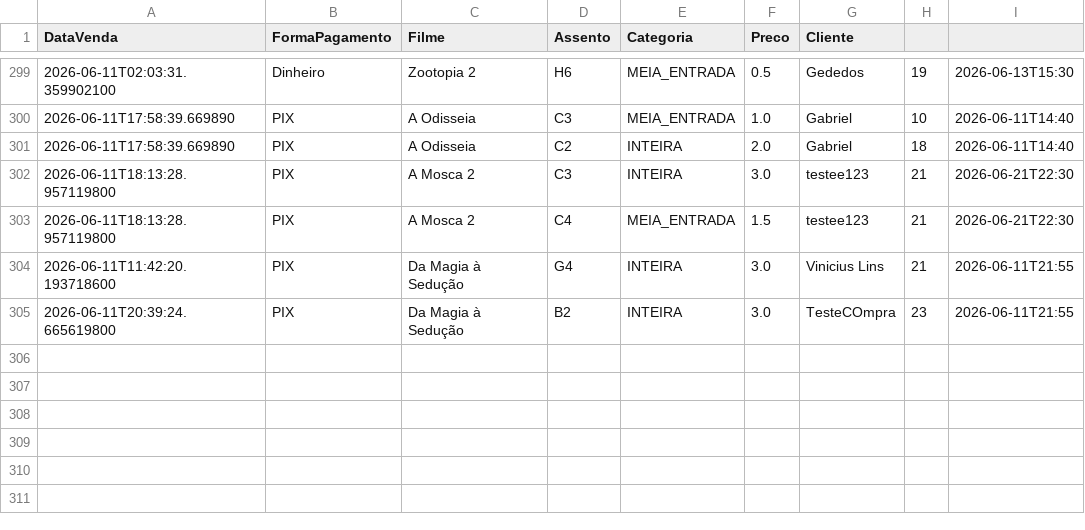
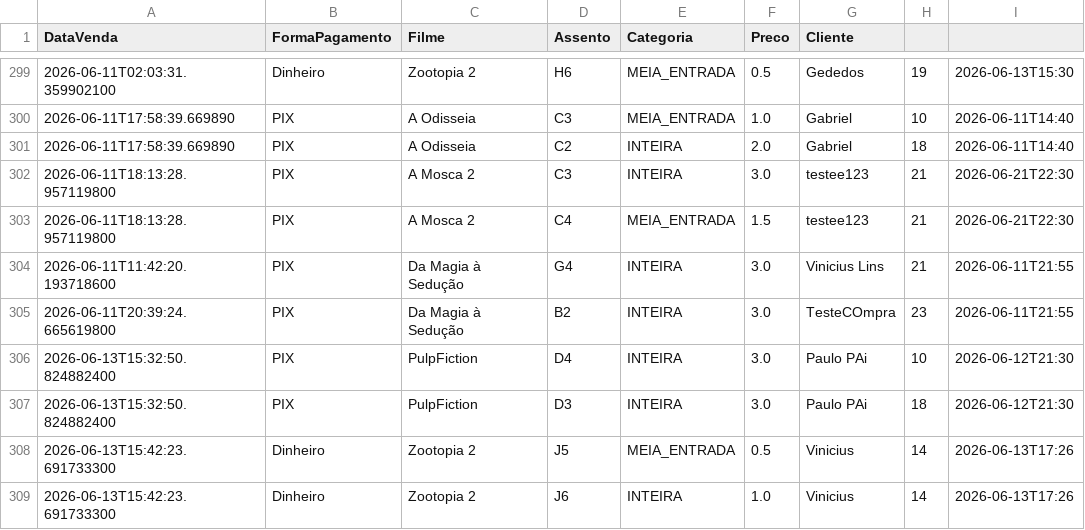
Before and after one commit to PauloVini2004/CineManage, a CSV file: cinemanagerfx/src/main/java/br/ufrpe/cine_rural/dados/arquivoscsv/vendas_ingresso.csv, drawn as a sheet; only a part is shown, gaps mark what is left out; the diff names each change by its address in the sheet, - before the commit and + after, or states it on an @@ line.

```diff
--- a/cinemanagerfx/src/main/java/br/ufrpe/cine_rural/dados/arquivoscsv/vendas_ingresso.csv
+++ b/cinemanagerfx/src/main/java/br/ufrpe/cine_rural/dados/arquivoscsv/vendas_ingresso.csv
+row 306: 2026-06-13T15:32:50.824882400 | PIX | PulpFiction | D4 | INTEIRA | 3.0 | Paulo PAi | 10 | 2026-06-12T21:30
+row 307: 2026-06-13T15:32:50.824882400 | PIX | PulpFiction | D3 | INTEIRA | 3.0 | Paulo PAi | 18 | 2026-06-12T21:30
+row 308: 2026-06-13T15:42:23.691733300 | Dinheiro | Zootopia 2 | J5 | MEIA_ENTRADA | 0.5 | Vinicius | 14 | 2026-06-13T17:26
+row 309: 2026-06-13T15:42:23.691733300 | Dinheiro | Zootopia 2 | J6 | INTEIRA | 1.0 | Vinicius | 14 | 2026-06-13T17:26
```
Also changed, not shown: cinemanagerfx/src/main/java/br/ufrpe/cine_rural/dados/arquivoscsv/produtos.csv, cinemanagerfx/src/main/java/br/ufrpe/cine_rural/dados/arquivoscsv/vendas_lojinha.csv, 1 other file.
